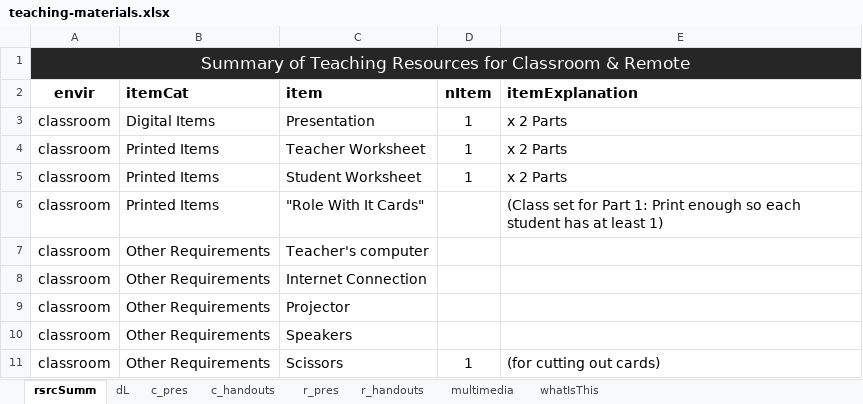
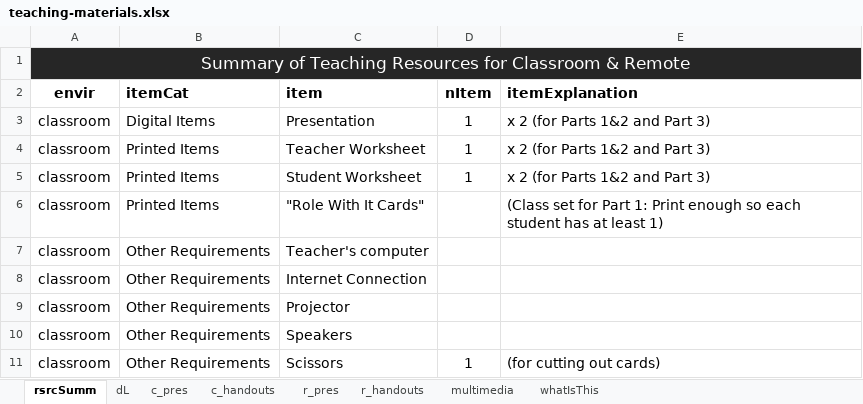
Before and after one commit to galacticpolymath/TEST, an Excel workbook: meta/teaching-materials.xlsx, sheet rsrcSumm, drawn as a sheet; values as stored, in another font and other column widths than the file's, no borders; conditional formats not drawn; the diff names each change by its address in the sheet, - before the commit and + after, or states it on an @@ line.

```diff
--- a/meta/teaching-materials.xlsx (sheet rsrcSumm)
+++ b/meta/teaching-materials.xlsx (sheet rsrcSumm)
-E3:E5 (itemExplanation): x 2 Parts
+E3:E5 (itemExplanation): x 2 (for Parts 1&2 and Part 3)
```
Also changed, not shown: sheet multimedia, sheet c_handouts, meta/procedure_GSheetsOnly.xlsx, 10 other files.
